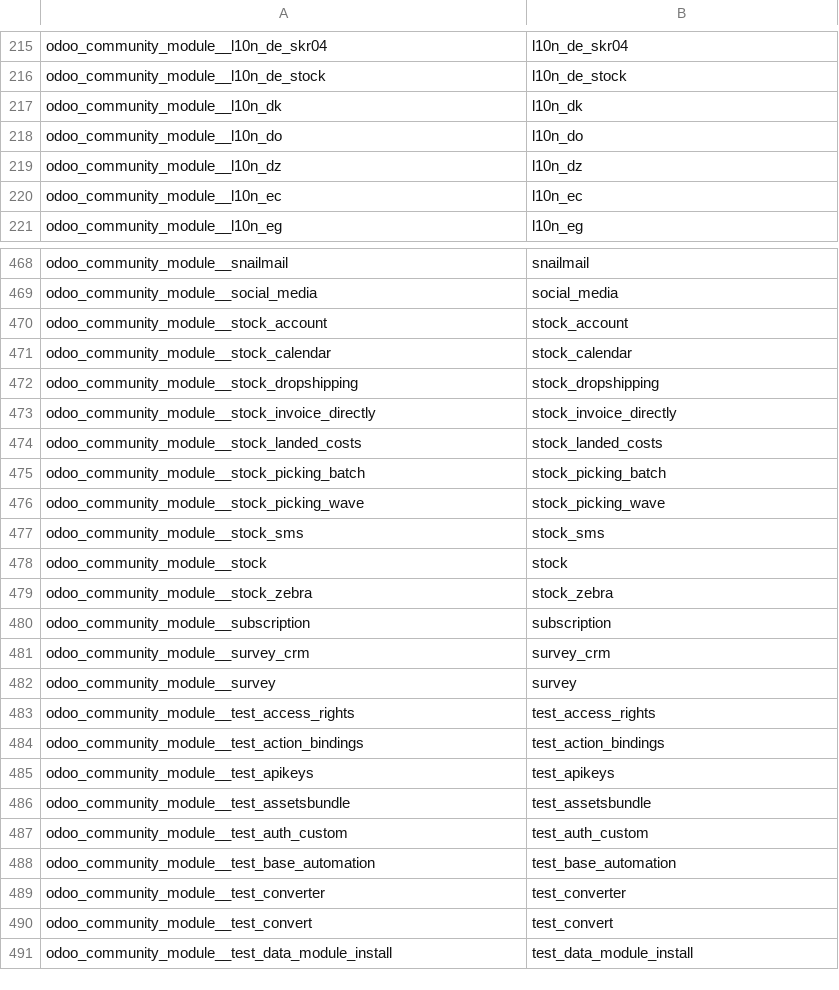
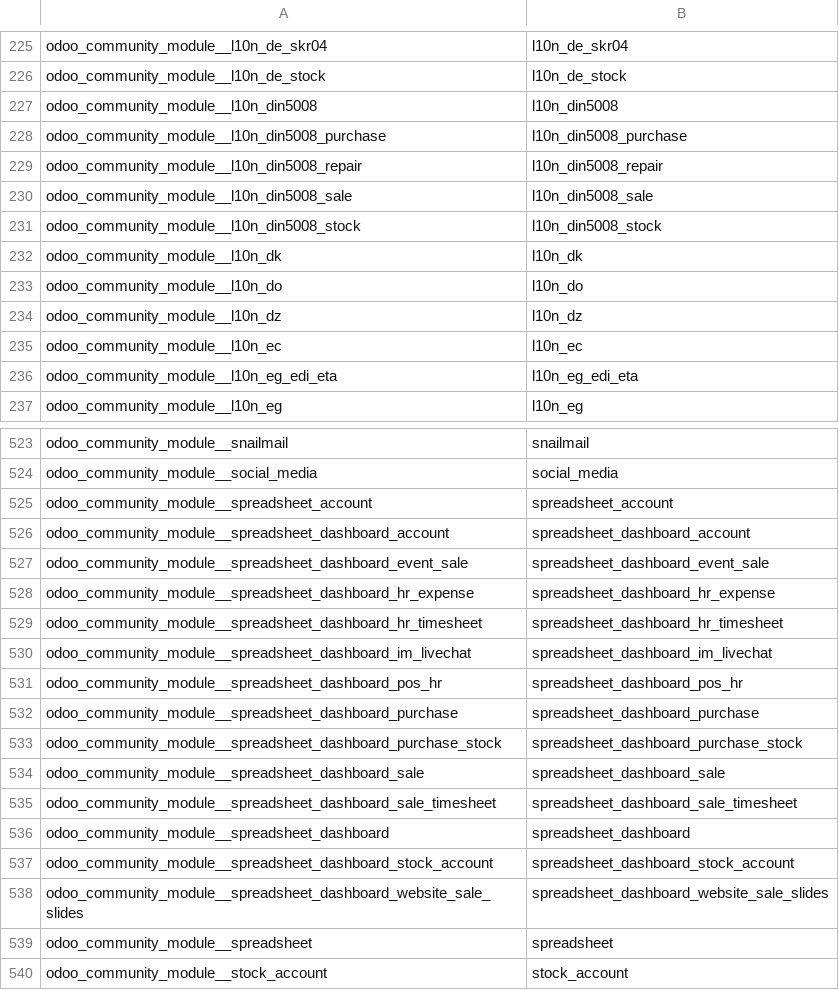
Before and after one commit to crnd-inc/yodoo-apps-database, a CSV file: yodoo_apps_database/data/yodoo.module.csv, drawn as a sheet; only a part is shown, gaps mark what is left out; the shorter side is filled out with more unchanged rows; the diff covers the shown part only.

Commit message:
yodoo_apps_database: Add info about Odoo 16 Community modules

```diff
--- a/yodoo_apps_database/data/yodoo.module.csv
+++ b/yodoo_apps_database/data/yodoo.module.csv
@@ -216,2 +226,7 @@
 "odoo_community_module__l10n_de_stock","l10n_de_stock"
+"odoo_community_module__l10n_din5008","l10n_din5008"
+"odoo_community_module__l10n_din5008_purchase","l10n_din5008_purchase"
+"odoo_community_module__l10n_din5008_repair","l10n_din5008_repair"
+"odoo_community_module__l10n_din5008_sale","l10n_din5008_sale"
+"odoo_community_module__l10n_din5008_stock","l10n_din5008_stock"
 "odoo_community_module__l10n_dk","l10n_dk"
@@ -220,2 +235,3 @@
 "odoo_community_module__l10n_ec","l10n_ec"
+"odoo_community_module__l10n_eg_edi_eta","l10n_eg_edi_eta"
 "odoo_community_module__l10n_eg","l10n_eg"
@@ -469,2 +524,17 @@
 "odoo_community_module__social_media","social_media"
+"odoo_community_module__spreadsheet_account","spreadsheet_account"
+"odoo_community_module__spreadsheet_dashboard_account","spreadsheet_dashboard_account"
+"odoo_community_module__spreadsheet_dashboard_event_sale","spreadsheet_dashboard_event_sale"
+"odoo_community_module__spreadsheet_dashboard_hr_expense","spreadsheet_dashboard_hr_expense"
+"odoo_community_module__spreadsheet_dashboard_hr_timesheet","spreadsheet_dashboard_hr_timesheet"
+"odoo_community_module__spreadsheet_dashboard_im_livechat","spreadsheet_dashboard_im_livechat"
+"odoo_community_module__spreadsheet_dashboard_pos_hr","spreadsheet_dashboard_pos_hr"
+"odoo_community_module__spreadsheet_dashboard_purchase","spreadsheet_dashboard_purchase"
+"odoo_community_module__spreadsheet_dashboard_purchase_stock","spreadsheet_dashboard_purchase_stock"
+"odoo_community_module__spreadsheet_dashboard_sale","spreadsheet_dashboard_sale"
+"odoo_community_module__spreadsheet_dashboard_sale_timesheet","spreadsheet_dashboard_sale_timesheet"
+"odoo_community_module__spreadsheet_dashboard","spreadsheet_dashboard"
+"odoo_community_module__spreadsheet_dashboard_stock_account","spreadsheet_dashboard_stock_account"
+"odoo_community_module__spreadsheet_dashboard_website_sale_slides","spreadsheet_dashboard_website_sale_slides"
+"odoo_community_module__spreadsheet","spreadsheet"
 "odoo_community_module__stock_account","stock_account"
```
Also changed, not shown: 63 added rows elsewhere in this file, 5 other files.
